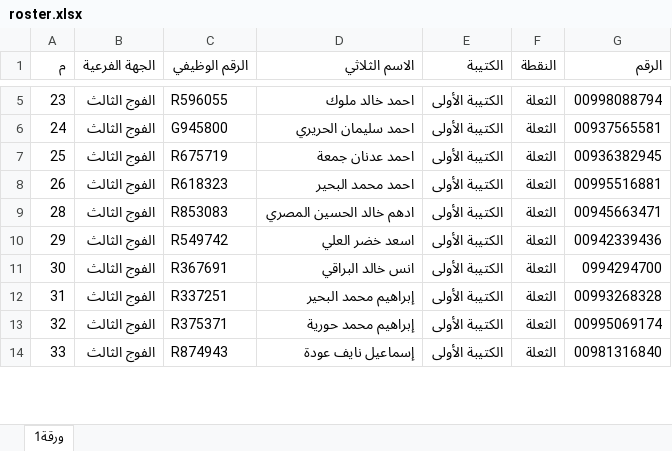
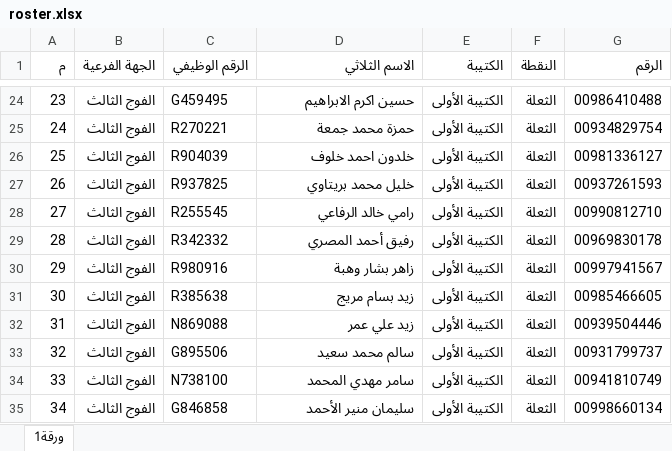
Before and after one commit to baselaljadaanb/inspection-system, an Excel workbook: roster.xlsx, sheet ورقة1, drawn as a sheet; only a part is shown, gaps mark what is left out; values as stored, in another font and other column widths than the file's, no cell formats; conditional formats not drawn; addresses are those after the commit; the diff covers the shown part only; the diff names each change by its address in the sheet, - before the commit and + after, or states it on an @@ line.

Commit message:
Update roster to 294 (137+157, points الثعلة/الطيرة); Attendance.html fallback matches file

```diff
--- a/roster.xlsx (sheet ورقة1)
+++ b/roster.xlsx (sheet ورقة1)
-C24 (الرقم الوظيفي): R596055
+C24 (الرقم الوظيفي): G459495
-D24 (الاسم الثلاثي): احمد خالد ملوك
+D24 (الاسم الثلاثي): حسين اكرم الابراهيم
-G24 (الرقم): 00998088794
+G24 (الرقم): 00986410488
-C25 (الرقم الوظيفي): G945800
+C25 (الرقم الوظيفي): R270221
-D25 (الاسم الثلاثي): احمد سليمان الحريري
+D25 (الاسم الثلاثي): حمزة محمد جمعة
-G25 (الرقم): 00937565581
+G25 (الرقم): 00934829754
-C26 (الرقم الوظيفي): R675719
+C26 (الرقم الوظيفي): R904039
-D26 (الاسم الثلاثي): احمد عدنان جمعة
+D26 (الاسم الثلاثي): خلدون احمد خلوف
-G26 (الرقم): 00936382945
+G26 (الرقم): 00981336127
-C27 (الرقم الوظيفي): R618323
+C27 (الرقم الوظيفي): R937825
-D27 (الاسم الثلاثي): احمد محمد البحير
+D27 (الاسم الثلاثي): خليل محمد بريتاوي
-G27 (الرقم): 00995516881
+G27 (الرقم): 00937261593
+row 28: 27 | الفوج الثالث | R255545 | رامي خالد الرفاعي | الكتيبة الأولى | الثعلة | 00990812710
-C29 (الرقم الوظيفي): R853083
+C29 (الرقم الوظيفي): R342332
-D29 (الاسم الثلاثي): ادهم خالد الحسين المصري
+D29 (الاسم الثلاثي): رفيق أحمد المصري
-G29 (الرقم): 00945663471
+G29 (الرقم): 00969830178
-C30 (الرقم الوظيفي): R549742
+C30 (الرقم الوظيفي): R980916
-D30 (الاسم الثلاثي): اسعد خضر العلي
+D30 (الاسم الثلاثي): زاهر بشار وهبة
-G30 (الرقم): 00942339436
+G30 (الرقم): 00997941567
-C31 (الرقم الوظيفي): R367691
+C31 (الرقم الوظيفي): R385638
-D31 (الاسم الثلاثي): انس خالد البراقي
+D31 (الاسم الثلاثي): زيد بسام مريج
-G31 (الرقم): 0994294700
+G31 (الرقم): 00985466605
-C32 (الرقم الوظيفي): R337251
+C32 (الرقم الوظيفي): N869088
-D32 (الاسم الثلاثي): إبراهيم محمد البحير
+D32 (الاسم الثلاثي): زيد علي عمر
-G32 (الرقم): 00993268328
+G32 (الرقم): 00939504446
-C33 (الرقم الوظيفي): R375371
+C33 (الرقم الوظيفي): G895506
-D33 (الاسم الثلاثي): إبراهيم محمد حورية
+D33 (الاسم الثلاثي): سالم محمد سعيد
-G33 (الرقم): 00995069174
+G33 (الرقم): 00931799737
-C34 (الرقم الوظيفي): R874943
+C34 (الرقم الوظيفي): N738100
-D34 (الاسم الثلاثي): إسماعيل نايف عودة
+D34 (الاسم الثلاثي): سامر مهدي المحمد
-G34 (الرقم): 00981316840
+G34 (الرقم): 00941810749
+row 35: 34 | الفوج الثالث | G846858 | سليمان منير الأحمد | الكتيبة الأولى | الثعلة | 00998660134
```
Also changed, not shown: 28 added rows, 35 removed rows and 795 edited cells elsewhere in this sheet, cell formats, 1 other file.
